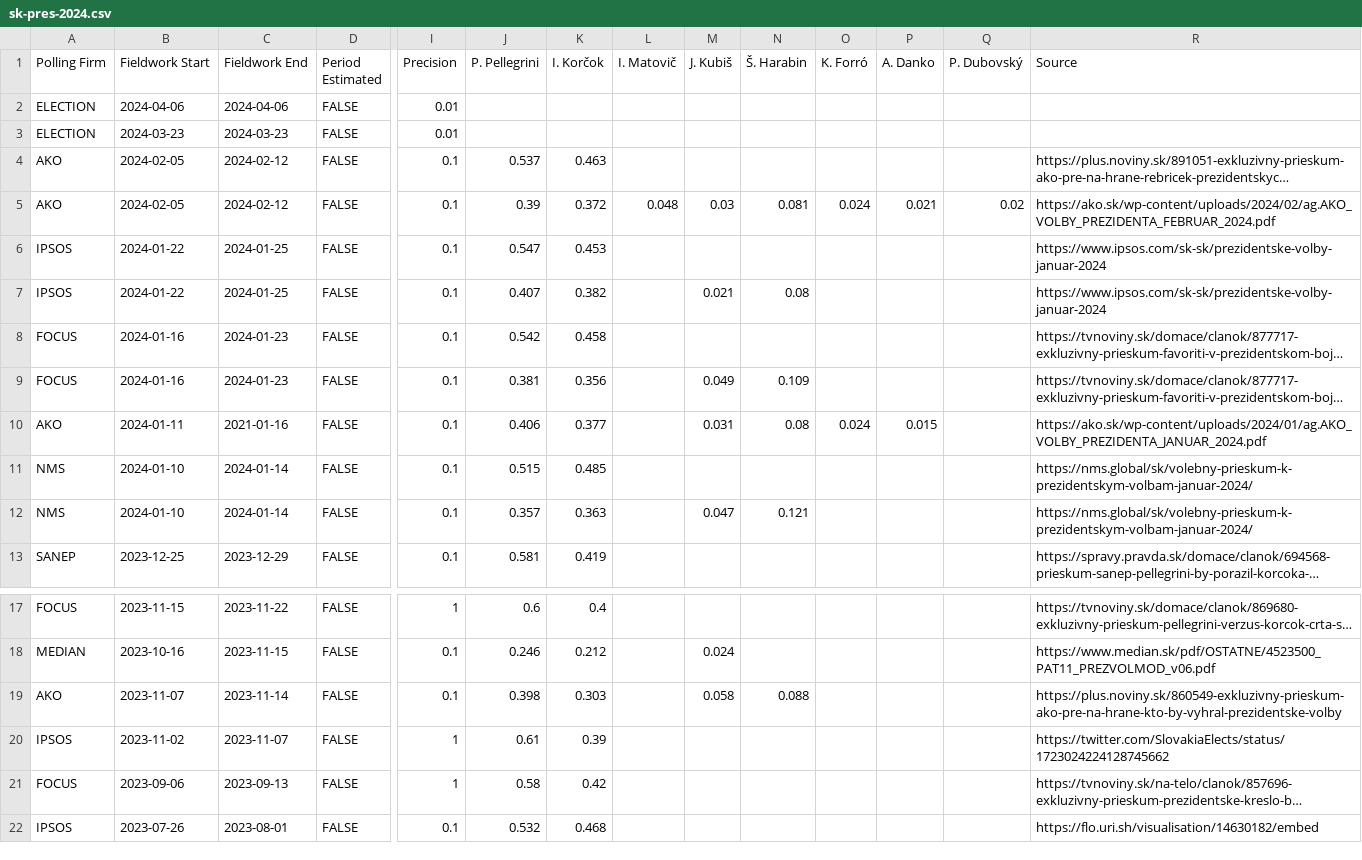
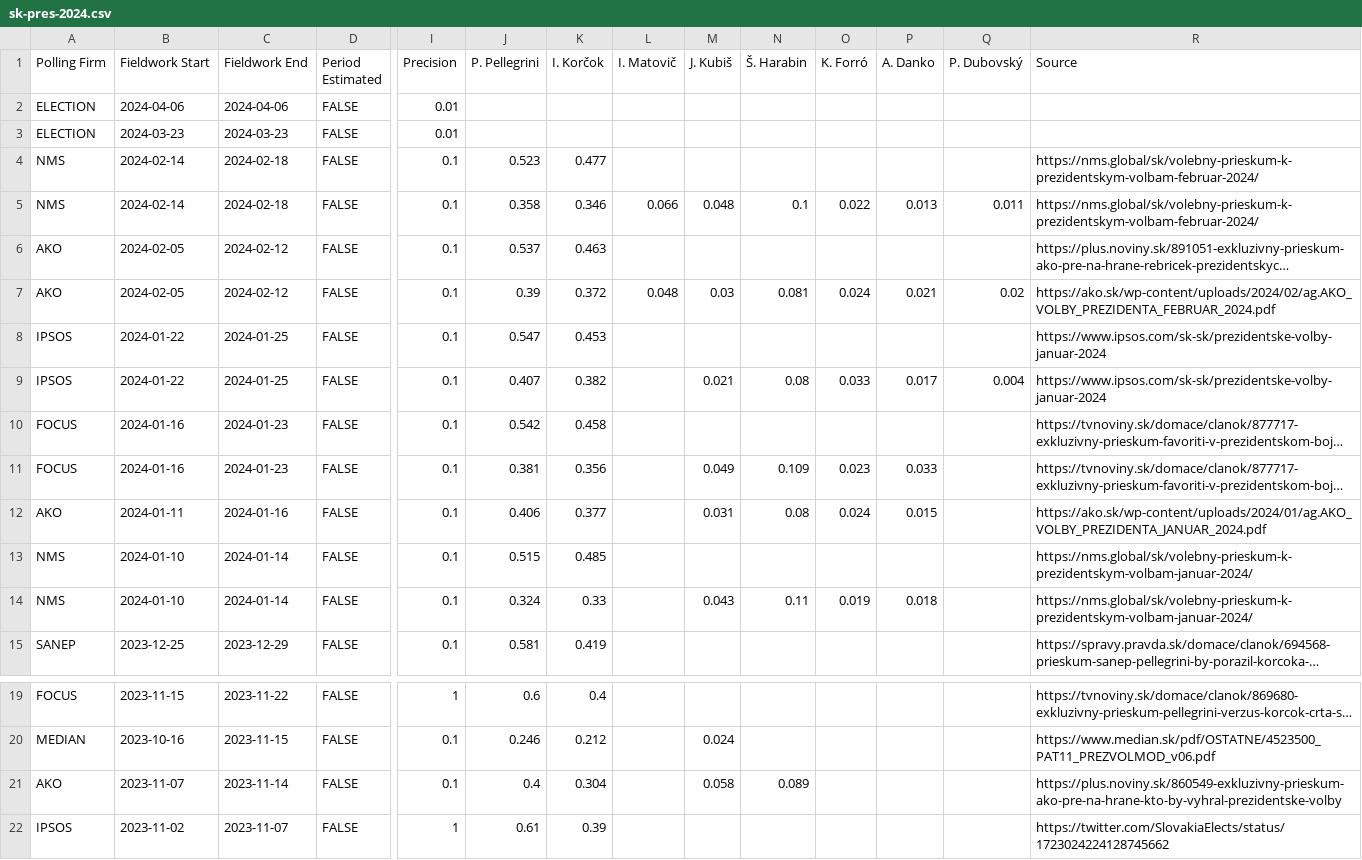
Before and after one commit to acernek/acernek.github.io, a CSV file: sk-polls/data/sk-pres-2024.csv, drawn as a sheet; only a part is shown, gaps mark what is left out; the shorter side is filled out with more unchanged rows; long unchanged cells end in …; addresses are those after the commit; rows hold the shown columns only; the diff names each change by its address in the sheet, - before the commit and + after, or states it on an @@ line.

```diff
--- a/sk-polls/data/sk-pres-2024.csv
+++ b/sk-polls/data/sk-pres-2024.csv
+row 4: NMS | 2024-02-14 | 2024-02-18 | FALSE | 0.1 | 0.523 | 0.477 |  |  |  |  |  |  | https://nms.global/sk/volebny-prieskum-k-prezidentskym-volbam-februar-2024/
+row 5: NMS | 2024-02-14 | 2024-02-18 | FALSE | 0.1 | 0.358 | 0.346 | 0.066 | 0.048 | 0.1 | 0.022 | 0.013 | 0.011 | https://nms.global/sk/volebny-prieskum-k-prezidentskym-volbam-februar-2024/
-O9 (K. Forró): (empty)
+O9 (K. Forró): 0.033
-P9 (A. Danko): (empty)
+P9 (A. Danko): 0.017
-Q9 (P. Dubovský): (empty)
+Q9 (P. Dubovský): 0.004
-O11 (K. Forró): (empty)
+O11 (K. Forró): 0.023
-P11 (A. Danko): (empty)
+P11 (A. Danko): 0.033
-C12 (Fieldwork End): 2021-01-16
+C12 (Fieldwork End): 2024-01-16
-J14 (P. Pellegrini): 0.357
+J14 (P. Pellegrini): 0.324
-K14 (I. Korčok): 0.363
+K14 (I. Korčok): 0.33
-M14 (J. Kubiš): 0.047
+M14 (J. Kubiš): 0.043
-N14 (Š. Harabin): 0.121
+N14 (Š. Harabin): 0.11
-O14 (K. Forró): (empty)
+O14 (K. Forró): 0.019
-P14 (A. Danko): (empty)
+P14 (A. Danko): 0.018
-J21 (P. Pellegrini): 0.398
+J21 (P. Pellegrini): 0.4
-K21 (I. Korčok): 0.303
+K21 (I. Korčok): 0.304
-N21 (Š. Harabin): 0.088
+N21 (Š. Harabin): 0.089
```
Also changed, not shown: 6 other files.
